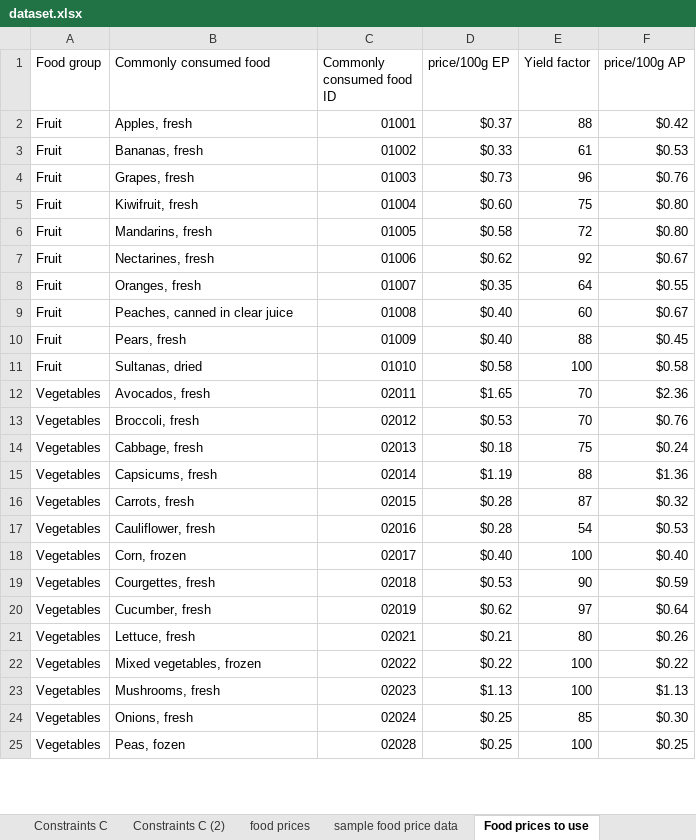
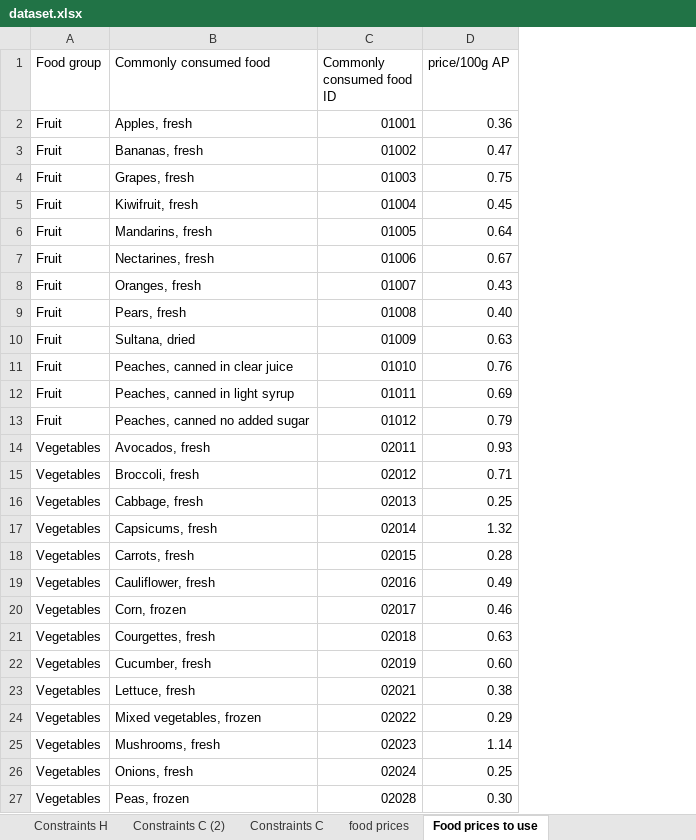
Before and after one commit to UoA-eResearch/dietcost, an Excel workbook: dataset.xlsx, sheet Food prices to use, drawn as a sheet; only a part is shown; values as stored, in another font and other column widths than the file's, no cell formats; charts and pictures not drawn; removed rows and columns are numbered as before the commit, all else as after; the diff covers the shown part only; the diff names each change by its address in the sheet, - before the commit and + after, or states it on an @@ line.

```diff
--- a/dataset.xlsx (sheet Food prices to use)
+++ b/dataset.xlsx (sheet Food prices to use)
-sheet tab: sample food price data
@@ sheet tab order changed: Constraints H | Constraints C (2) | Constraints C | food prices | Food prices to use @@
-column D (price/100g EP), rows 2-8: $0.37 | $0.33 | $0.73 | $0.60 | $0.58 | $0.62 | $0.35; rows 10-25: $0.40 | $0.58 | $1.65 | $0.53 | $0.18 | $1.19 | $0.28 | $0.28 | $0.40 | $0.53 | $0.62 | $0.21 | $0.22 | $1.13 | $0.25 | $0.25
-column E (Yield factor), rows 2-8: 88 | 61 | 96 | 75 | 72 | 92 | 64; rows 10-25: 88 | 100 | 70 | 70 | 75 | 88 | 87 | 54 | 100 | 90 | 97 | 80 | 100 | 100 | 85 | 100
-D2 (price/100g AP): $0.42
+D2 (price/100g AP): 0.36
-D3 (price/100g AP): $0.53
+D3 (price/100g AP): 0.47
-D4 (price/100g AP): $0.76
+D4 (price/100g AP): 0.75
-D5 (price/100g AP): $0.80
+D5 (price/100g AP): 0.45
-D6 (price/100g AP): $0.80
+D6 (price/100g AP): 0.64
-D7 (price/100g AP): $0.67
+D7 (price/100g AP): 0.67
-D8 (price/100g AP): $0.55
+D8 (price/100g AP): 0.43
-row 9: Fruit | Peaches, canned in clear juice | 01008 | $0.40 | 60 | $0.67
-C9 (Commonly consumed food ID): 01009
+C9 (Commonly consumed food ID): 01008
-D9 (price/100g AP): $0.45
+D9 (price/100g AP): 0.40
+row 10: Fruit | Sultana, dried | 01009 | 0.63
-B11 (Commonly consumed food): Sultanas, dried
+B11 (Commonly consumed food): Peaches, canned in clear juice
-D11 (price/100g AP): $0.58
+D11 (price/100g AP): 0.76
+row 12: Fruit | Peaches, canned in light syrup | 01011 | 0.69
+row 13: Fruit | Peaches, canned no added sugar | 01012 | 0.79
-D14 (price/100g AP): $2.36
+D14 (price/100g AP): 0.93
-D15 (price/100g AP): $0.76
+D15 (price/100g AP): 0.71
-D16 (price/100g AP): $0.24
+D16 (price/100g AP): 0.25
-D17 (price/100g AP): $1.36
+D17 (price/100g AP): 1.32
-D18 (price/100g AP): $0.32
+D18 (price/100g AP): 0.28
-D19 (price/100g AP): $0.53
+D19 (price/100g AP): 0.49
-D20 (price/100g AP): $0.40
+D20 (price/100g AP): 0.46
-D21 (price/100g AP): $0.59
+D21 (price/100g AP): 0.63
-D22 (price/100g AP): $0.64
+D22 (price/100g AP): 0.60
-D23 (price/100g AP): $0.26
+D23 (price/100g AP): 0.38
-D24 (price/100g AP): $0.22
+D24 (price/100g AP): 0.29
-D25 (price/100g AP): $1.13
+D25 (price/100g AP): 1.14
-D26 (price/100g AP): $0.30
+D26 (price/100g AP): 0.25
-B27 (Commonly consumed food): Peas, fozen
+B27 (Commonly consumed food): Peas, frozen
-D27 (price/100g AP): $0.25
+D27 (price/100g AP): 0.30
```
Also changed, not shown: 34 added rows, 17 removed rows and 84 edited cells elsewhere in this sheet, sheet food prices, sheet nutrients, sheet common foods, sheet edible cooking yield factors, sheet nutrient targets, other sheet tabs, cell formats, formulas that keep their value, hidden cells, charts or pictures, 1 other file.
